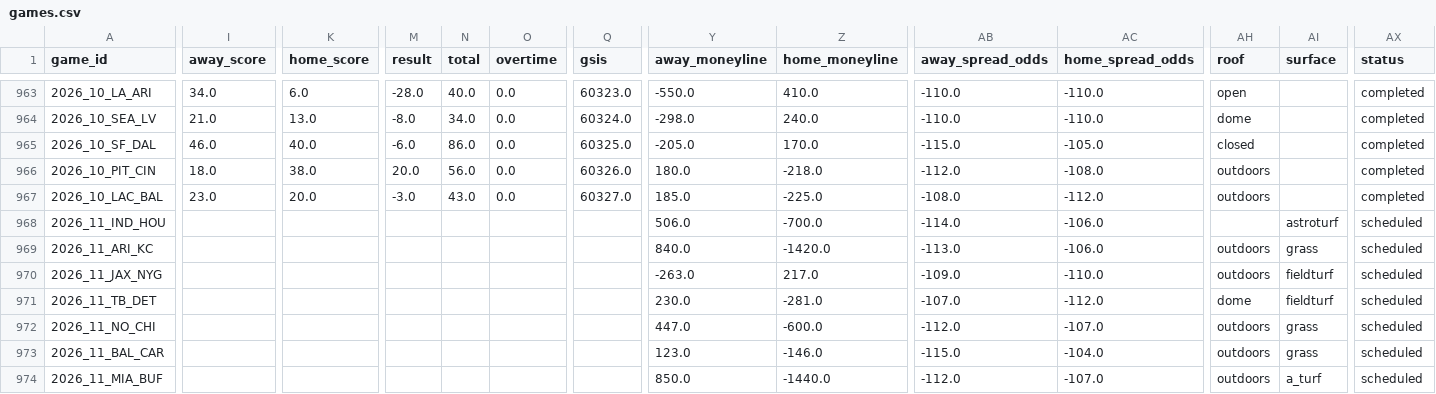
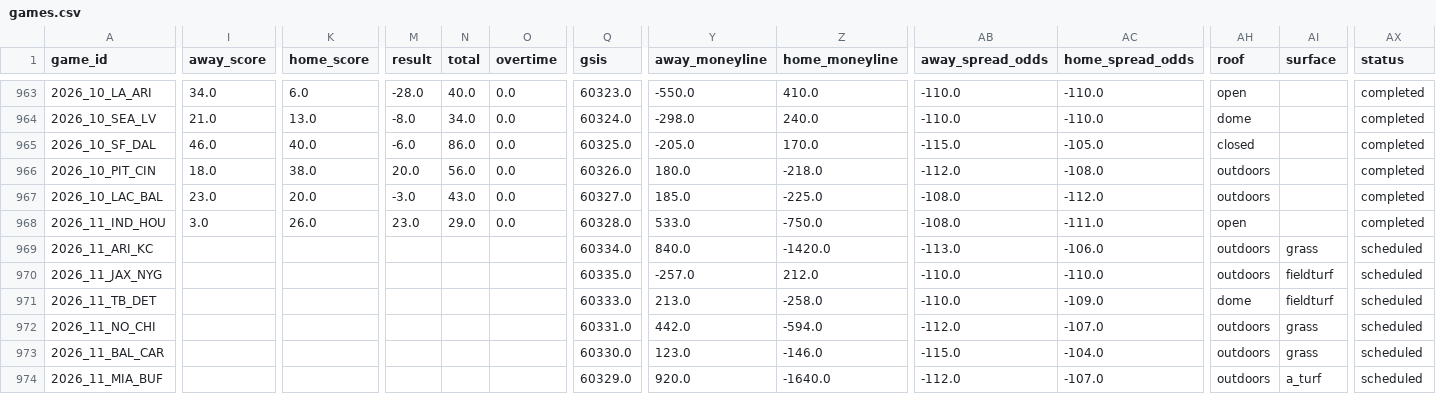
Before and after one commit to shane376/nfl-prediction-model, a CSV file: artifacts/games.csv, drawn as a sheet; only a part is shown, gaps mark what is left out; the diff covers the shown part only; the diff names each change by its address in the sheet, - before the commit and + after, or states it on an @@ line.

```diff
--- a/artifacts/games.csv
+++ b/artifacts/games.csv
-I968 (away_score): (empty)
+I968 (away_score): 3.0
-K968 (home_score): (empty)
+K968 (home_score): 26.0
-M968 (result): (empty)
+M968 (result): 23.0
-N968 (total): (empty)
+N968 (total): 29.0
-O968 (overtime): (empty)
+O968 (overtime): 0.0
-Q968 (gsis): (empty)
+Q968 (gsis): 60328.0
-Y968 (away_moneyline): 506.0
+Y968 (away_moneyline): 533.0
-Z968 (home_moneyline): -700.0
+Z968 (home_moneyline): -750.0
-AB968 (away_spread_odds): -114.0
+AB968 (away_spread_odds): -108.0
-AC968 (home_spread_odds): -106.0
+AC968 (home_spread_odds): -111.0
-AH968 (roof): (empty)
+AH968 (roof): open
-AI968 (surface): astroturf
+AI968 (surface): (empty)
-AX968 (status): scheduled
+AX968 (status): completed
-Q969 (gsis): (empty)
+Q969 (gsis): 60334.0
-Q970 (gsis): (empty)
+Q970 (gsis): 60335.0
-Y970 (away_moneyline): -263.0
+Y970 (away_moneyline): -257.0
-Z970 (home_moneyline): 217.0
+Z970 (home_moneyline): 212.0
-AB970 (away_spread_odds): -109.0
+AB970 (away_spread_odds): -110.0
-Q971 (gsis): (empty)
+Q971 (gsis): 60333.0
-Y971 (away_moneyline): 230.0
+Y971 (away_moneyline): 213.0
-Z971 (home_moneyline): -281.0
+Z971 (home_moneyline): -258.0
-AB971 (away_spread_odds): -107.0
+AB971 (away_spread_odds): -110.0
-AC971 (home_spread_odds): -112.0
+AC971 (home_spread_odds): -109.0
-Q972 (gsis): (empty)
+Q972 (gsis): 60331.0
-Y972 (away_moneyline): 447.0
+Y972 (away_moneyline): 442.0
-Z972 (home_moneyline): -600.0
+Z972 (home_moneyline): -594.0
-Q973 (gsis): (empty)
+Q973 (gsis): 60330.0
-Q974 (gsis): (empty)
+Q974 (gsis): 60329.0
-Y974 (away_moneyline): 850.0
+Y974 (away_moneyline): 920.0
-Z974 (home_moneyline): -1440.0
+Z974 (home_moneyline): -1640.0
```
Also changed, not shown: 38 edited cells elsewhere in this file, 4 other files.
